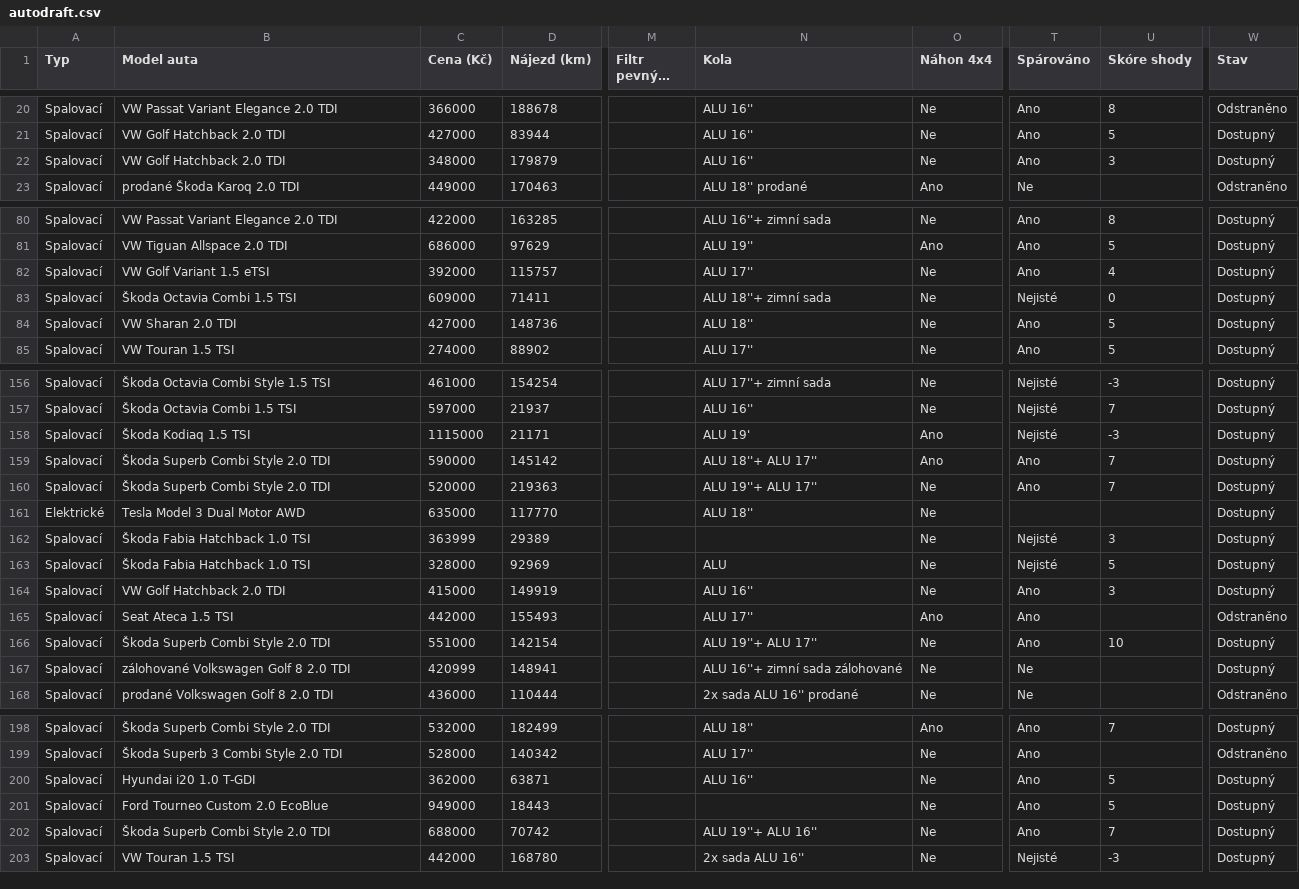
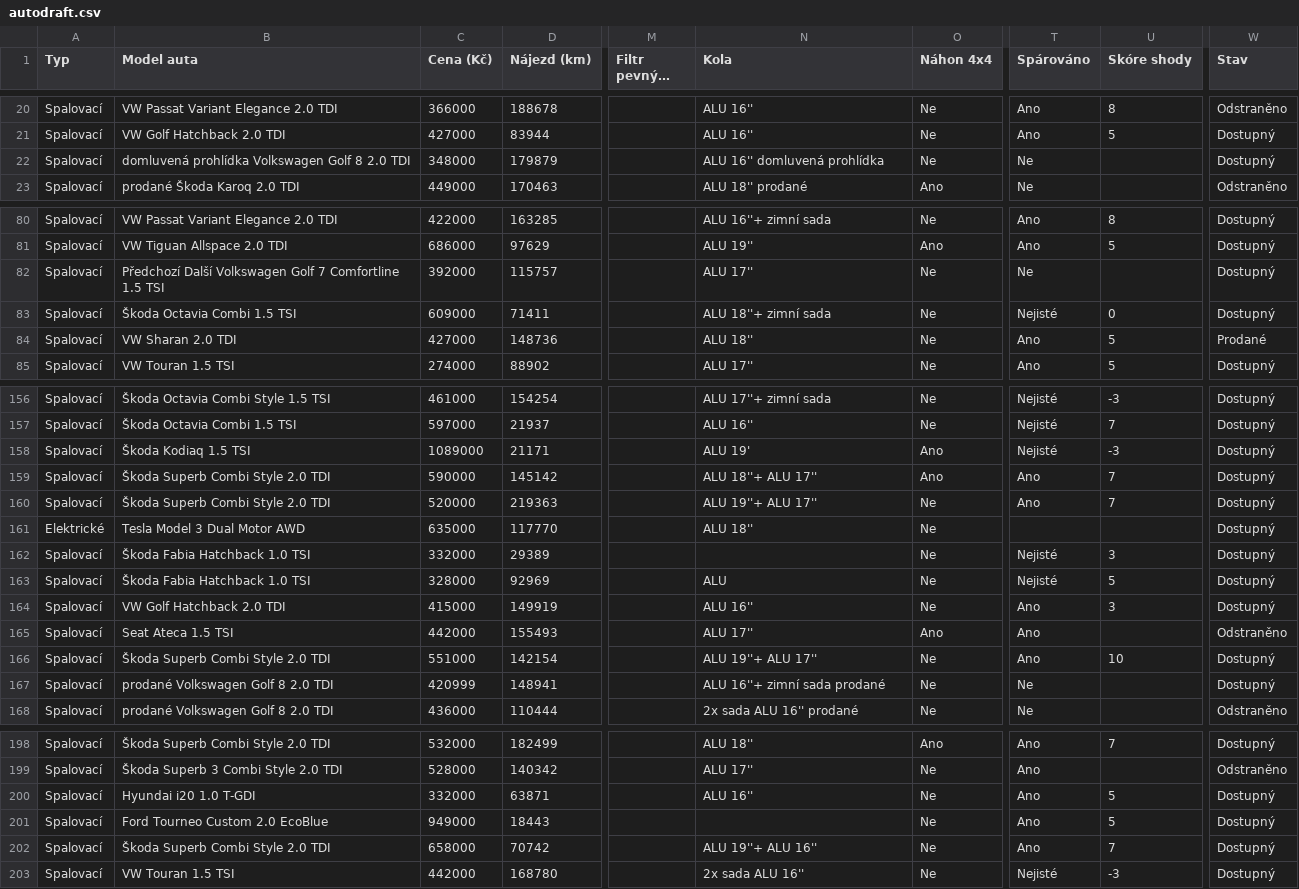
Before and after one commit to meridius/car-compare, a CSV file: scrapers/data/scrapes/autodraft.csv, drawn as a sheet; only a part is shown, gaps mark what is left out; long unchanged cells end in …; the diff covers the shown part only; the diff names each change by its address in the sheet, - before the commit and + after, or states it on an @@ line.

Commit message:
data: daily scrape 2026-06-30

```diff
--- a/scrapers/data/scrapes/autodraft.csv
+++ b/scrapers/data/scrapes/autodraft.csv
-B22 (Model auta): VW Golf Hatchback 2.0 TDI
+B22 (Model auta): domluvená prohlídka Volkswagen Golf 8 2.0 TDI
-N22 (Kola): ALU 16''
+N22 (Kola): ALU 16'' domluvená prohlídka
-T22 (Spárováno): Ano
+T22 (Spárováno): Ne
-U22 (Skóre shody): 3
+U22 (Skóre shody): (empty)
-B82 (Model auta): VW Golf Variant 1.5 eTSI
+B82 (Model auta): Předchozí Další Volkswagen Golf 7 Comfortline 1.5 TSI
-T82 (Spárováno): Ano
+T82 (Spárováno): Ne
-U82 (Skóre shody): 4
+U82 (Skóre shody): (empty)
-W84 (Stav): Dostupný
+W84 (Stav): Prodané
-C158 (Cena (Kč)): 1115000
+C158 (Cena (Kč)): 1089000
-C162 (Cena (Kč)): 363999
+C162 (Cena (Kč)): 332000
-B167 (Model auta): zálohované Volkswagen Golf 8 2.0 TDI
+B167 (Model auta): prodané Volkswagen Golf 8 2.0 TDI
-N167 (Kola): ALU 16''+ zimní sada zálohované
+N167 (Kola): ALU 16''+ zimní sada prodané
-C200 (Cena (Kč)): 362000
+C200 (Cena (Kč)): 332000
-C202 (Cena (Kč)): 688000
+C202 (Cena (Kč)): 658000
```
Also changed, not shown: 15 edited cells elsewhere in this file, scrapers/data/scrapes/energycars.csv, 4 other files.
